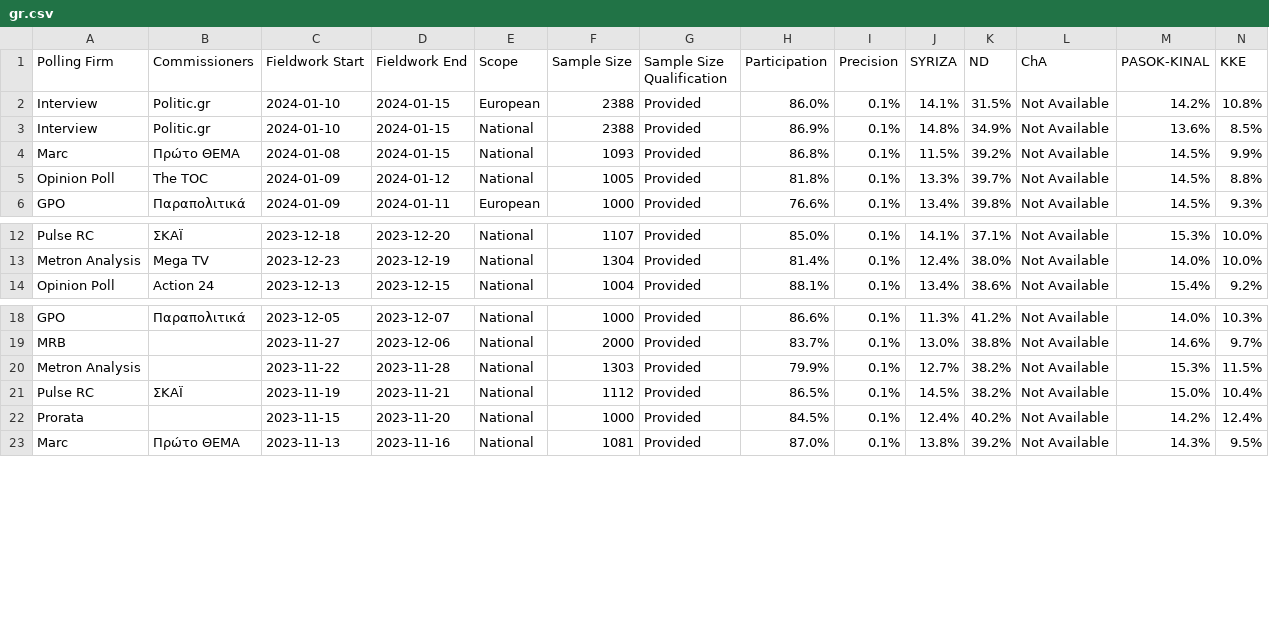
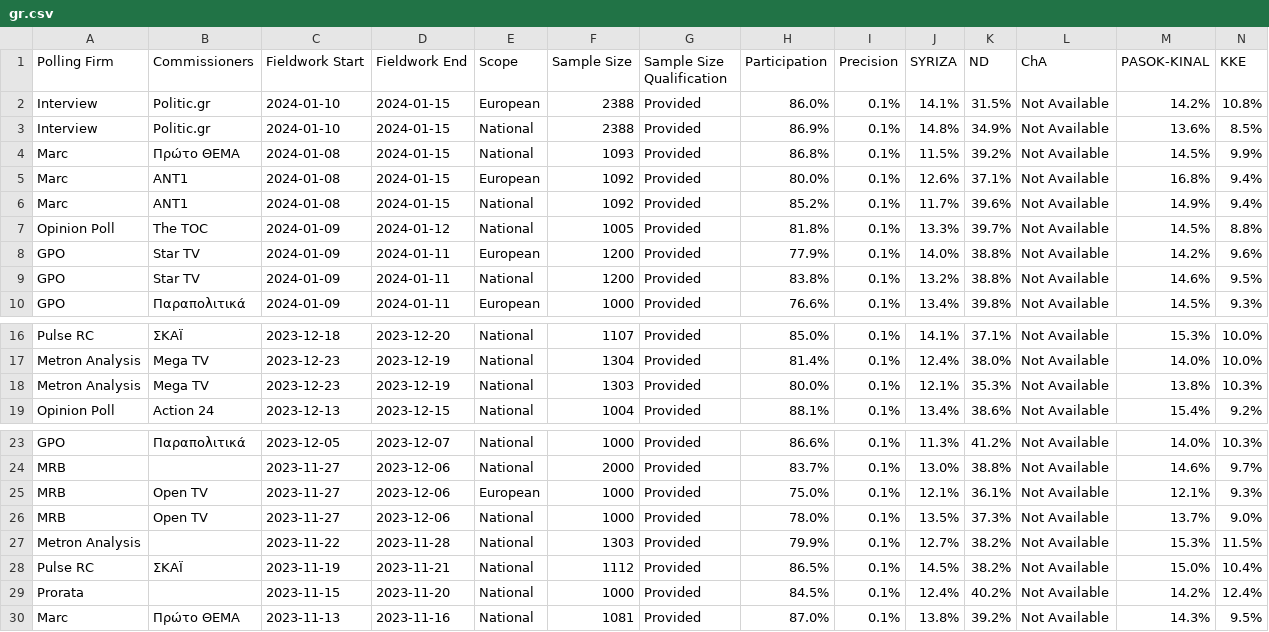
Before and after one commit to michalskop/europeelects, a CSV file: v2/data/gr.csv, drawn as a sheet; only a part is shown, gaps mark what is left out; rows hold the shown columns only; the diff names each change by its address in the sheet, - before the commit and + after, or states it on an @@ line.

```diff
--- a/v2/data/gr.csv
+++ b/v2/data/gr.csv
+row 5: Marc | ΑΝΤ1 | 2024-01-08 | 2024-01-15 | European | 1092 | Provided | 80.0% | 0.1% | 12.6% | 37.1% | Not Available | 16.8% | 9.4%
+row 6: Marc | ΑΝΤ1 | 2024-01-08 | 2024-01-15 | National | 1092 | Provided | 85.2% | 0.1% | 11.7% | 39.6% | Not Available | 14.9% | 9.4%
+row 8: GPO | Star TV | 2024-01-09 | 2024-01-11 | European | 1200 | Provided | 77.9% | 0.1% | 14.0% | 38.8% | Not Available | 14.2% | 9.6%
+row 9: GPO | Star TV | 2024-01-09 | 2024-01-11 | National | 1200 | Provided | 83.8% | 0.1% | 13.2% | 38.8% | Not Available | 14.6% | 9.5%
+row 18: Metron Analysis | Mega TV | 2023-12-23 | 2023-12-19 | National | 1303 | Provided | 80.0% | 0.1% | 12.1% | 35.3% | Not Available | 13.8% | 10.3%
+row 25: MRB | Open TV | 2023-11-27 | 2023-12-06 | European | 1000 | Provided | 75.0% | 0.1% | 12.1% | 36.1% | Not Available | 12.1% | 9.3%
+row 26: MRB | Open TV | 2023-11-27 | 2023-12-06 | National | 1000 | Provided | 78.0% | 0.1% | 13.5% | 37.3% | Not Available | 13.7% | 9.0%
```
Also changed, not shown: v2/data/at.csv, v2/data/de.csv, 11 other files.
